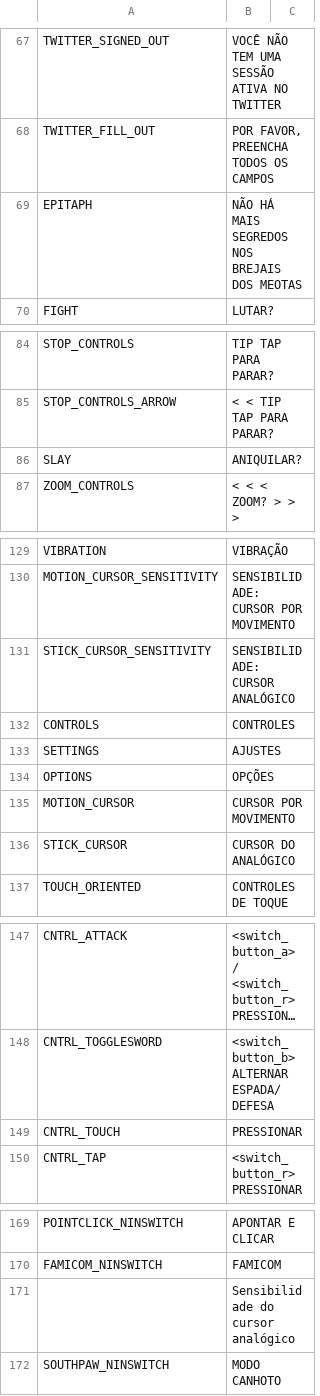
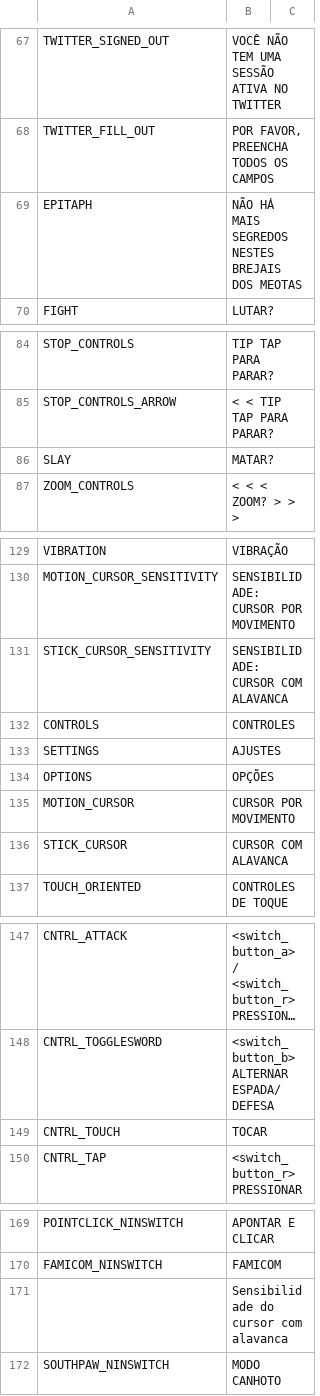
Before and after one commit to cesardeg/swordable, a TSV file: data/locales/portuguese/strings.tsv, drawn as a sheet; only a part is shown, gaps mark what is left out; long unchanged cells end in …; the diff covers the shown part only; the diff names each change by its address in the sheet, - before the commit and + after, or states it on an @@ line.

```diff
--- a/data/locales/portuguese/strings.tsv
+++ b/data/locales/portuguese/strings.tsv
-B69: NÃO HÁ MAIS SEGREDOS NOS BREJAIS DOS MEOTAS
+B69: NÃO HÁ MAIS SEGREDOS NESTES BREJAIS DOS MEOTAS
-B86: ANIQUILAR?
+B86: MATAR?
-B131: SENSIBILIDADE: CURSOR ANALÓGICO
+B131: SENSIBILIDADE: CURSOR COM ALAVANCA
-B136: CURSOR DO ANALÓGICO
+B136: CURSOR COM ALAVANCA
-B149: PRESSIONAR
+B149: TOCAR
-B171: Sensibilidade do cursor analógico
+B171: Sensibilidade do cursor com alavanca
```
Also changed, not shown: 6 edited cells elsewhere in this file, data/locales/portuguese/dialog.tsv, data/locales/spanish/dialog.tsv, 2 other files.
